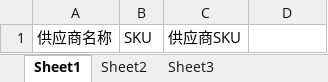
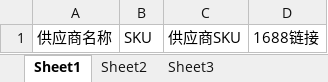
Before and after one commit to ifengshai/dnmp, an Excel workbook: public/template/supplier_sku.xlsx, sheet Sheet1, drawn as a sheet; values as stored, in another font and other column widths than the file's, no borders; the diff names each change by its address in the sheet, - before the commit and + after, or states it on an @@ line.

```diff
--- a/public/template/supplier_sku.xlsx (sheet Sheet1)
+++ b/public/template/supplier_sku.xlsx (sheet Sheet1)
-D1: (empty)
+D1: 1688链接
```
Also changed, not shown: 19 other files.
